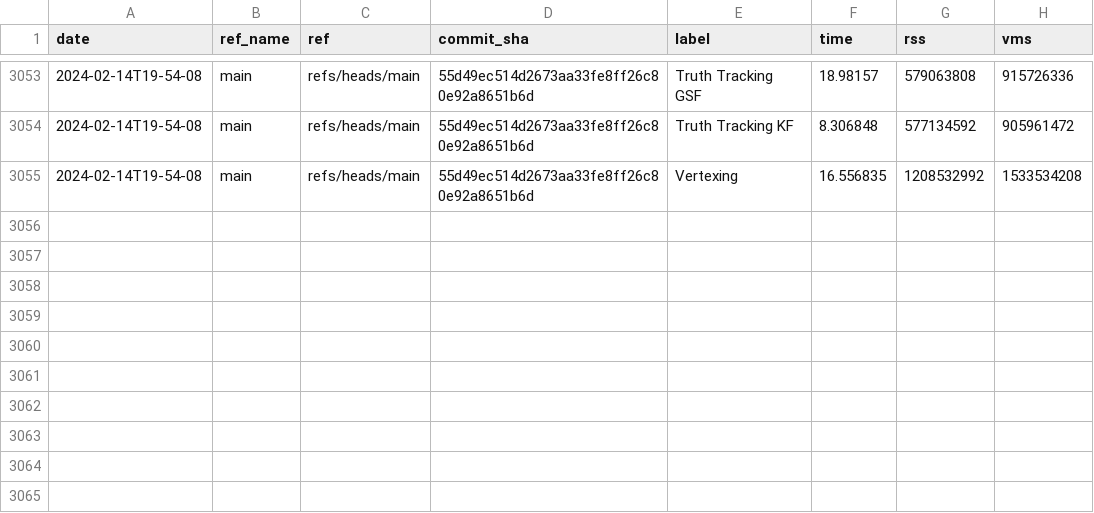
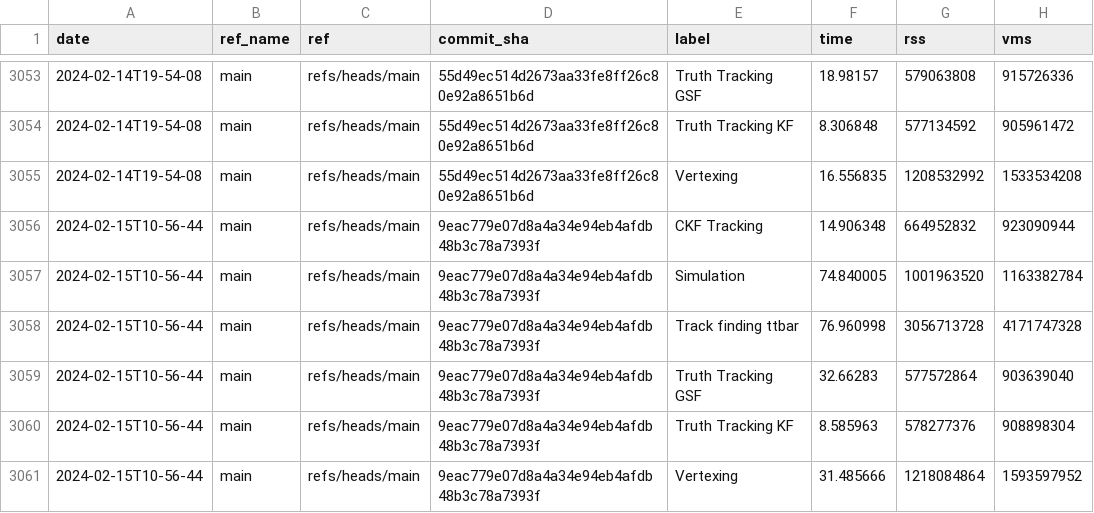
Before and after one commit to acts-project/runtime_metrics, a CSV file: metrics.csv, drawn as a sheet; only a part is shown, gaps mark what is left out; the diff names each change by its address in the sheet, - before the commit and + after, or states it on an @@ line.

```diff
--- a/metrics.csv
+++ b/metrics.csv
+row 3056: 2024-02-15T10-56-44 | main | refs/heads/main | 9eac779e07d8a4a34e94eb4afdb48b3c78a7393f | CKF Tracking | 14.906348 | 664952832 | 923090944
+row 3057: 2024-02-15T10-56-44 | main | refs/heads/main | 9eac779e07d8a4a34e94eb4afdb48b3c78a7393f | Simulation | 74.840005 | 1001963520 | 1163382784
+row 3058: 2024-02-15T10-56-44 | main | refs/heads/main | 9eac779e07d8a4a34e94eb4afdb48b3c78a7393f | Track finding ttbar | 76.960998 | 3056713728 | 4171747328
+row 3059: 2024-02-15T10-56-44 | main | refs/heads/main | 9eac779e07d8a4a34e94eb4afdb48b3c78a7393f | Truth Tracking GSF | 32.66283 | 577572864 | 903639040
+row 3060: 2024-02-15T10-56-44 | main | refs/heads/main | 9eac779e07d8a4a34e94eb4afdb48b3c78a7393f | Truth Tracking KF | 8.585963 | 578277376 | 908898304
+row 3061: 2024-02-15T10-56-44 | main | refs/heads/main | 9eac779e07d8a4a34e94eb4afdb48b3c78a7393f | Vertexing | 31.485666 | 1218084864 | 1593597952
```
